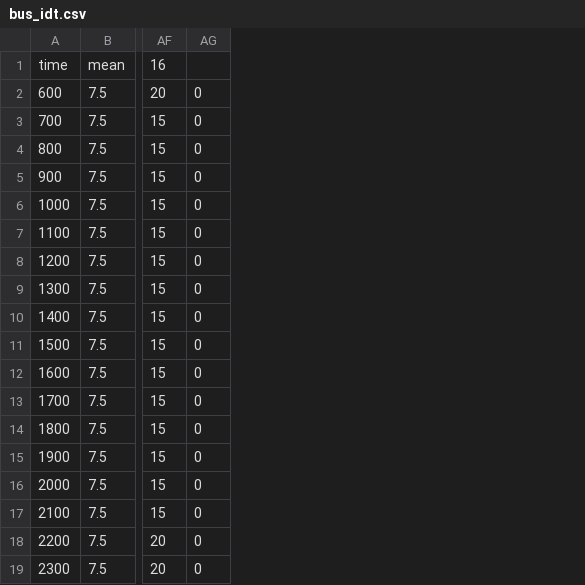
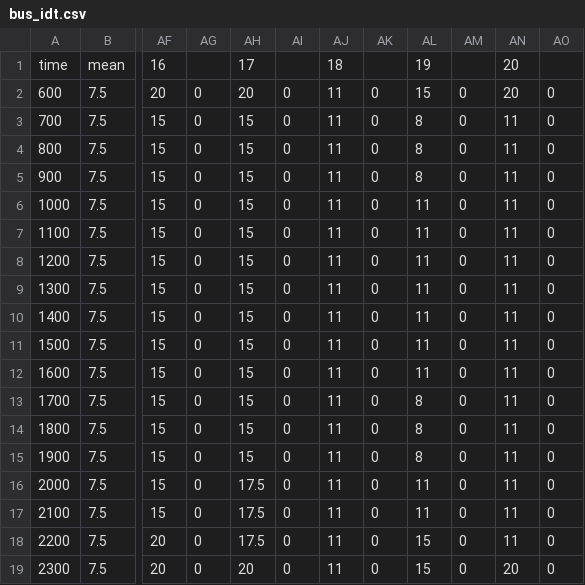
Before and after one commit to doyle34/SNU_DES_bus, a CSV file: src/bus_data/bus_idt.csv, drawn as a sheet; only a part is shown, gaps mark what is left out; the diff names each change by its address in the sheet, - before the commit and + after, or states it on an @@ line.

```diff
--- a/src/bus_data/bus_idt.csv
+++ b/src/bus_data/bus_idt.csv
+column AH, rows 1-19: 17 | 20 | 15 | 15 | 15 | 15 | 15 | 15 | 15 | 15 | 15 | 15 | 15 | 15 | 15 | 17.5 | 17.5 | 17.5 | 20
+column AI, rows 2-19: all 0
+column AJ, rows 1-19: 18 | 11 | 11 | 11 | 11 | 11 | 11 | 11 | 11 | 11 | 11 | 11 | 11 | 11 | 11 | 11 | 11 | 11 | 11
+column AK, rows 2-19: all 0
+column AL, rows 1-19: 19 | 15 | 8 | 8 | 8 | 11 | 11 | 11 | 11 | 11 | 11 | 11 | 8 | 8 | 8 | 11 | 11 | 15 | 15
+column AM, rows 2-19: all 0
+column AN, rows 1-19: 20 | 20 | 11 | 11 | 11 | 11 | 11 | 11 | 11 | 11 | 11 | 11 | 11 | 11 | 11 | 11 | 11 | 11 | 20
+column AO, rows 2-19: all 0
```
Also changed, not shown: src/bus_data/bus_info.csv, src/output/bus users.csv, 8 other files.
